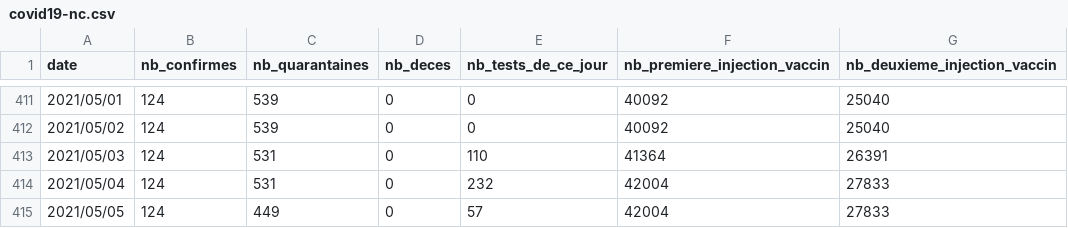
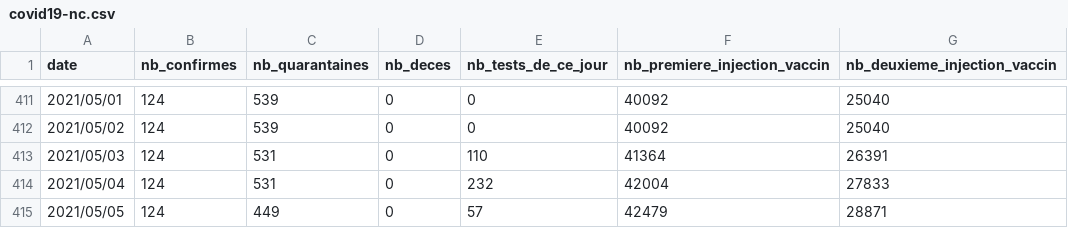
Before and after one commit to adriens/covid19-action-plan-nc, a CSV file: data/covid19-nc.csv, drawn as a sheet; only a part is shown, gaps mark what is left out.

Commit message:
maj vaccination

```diff
--- a/data/covid19-nc.csv
+++ b/data/covid19-nc.csv
@@ -414,2 +414,2 @@ date,nb_confirmes,nb_quarantaines,nb_deces,nb_tests_de_ce_jour,nb_premiere_injec
 2021/05/04,124,531,0,232,42004,27833
-2021/05/05,124,449,0,57,42004,27833
+2021/05/05,124,449,0,57,42479,28871
```
